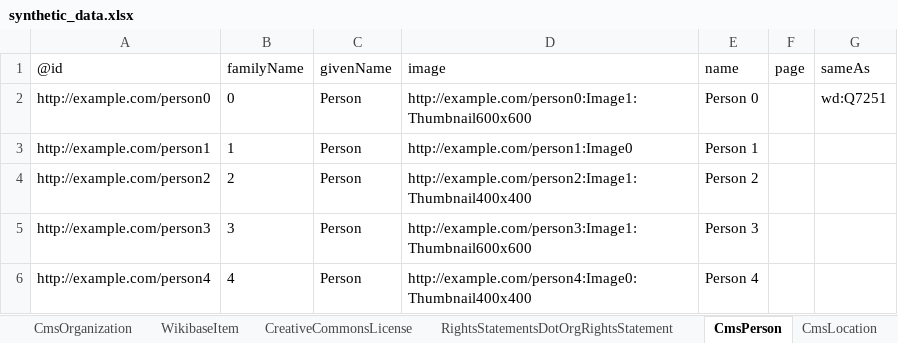
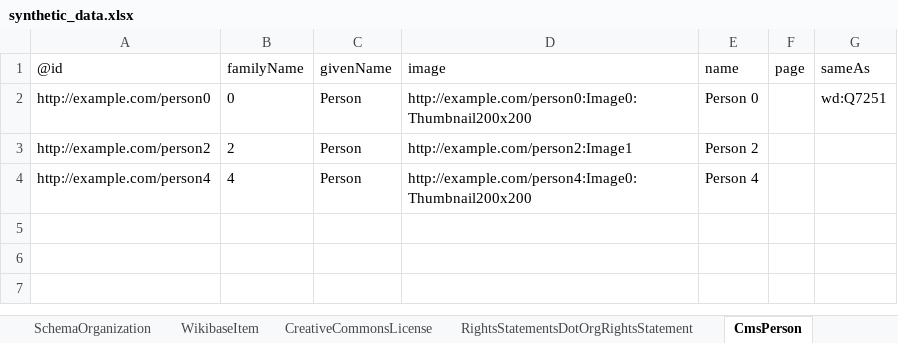
Before and after one commit to paradicms/paradicms, an Excel workbook: data/synthetic/synthetic_data.xlsx, sheet CmsPerson, drawn as a sheet; values as stored, in another font and other column widths than the file's, no borders; removed rows and columns are numbered as before the commit, all else as after; the diff names each change by its address in the sheet, - before the commit and + after, or states it on an @@ line.

Commit message:
SyntheticDataPipeline: include SchemaPerson and SchemaOrganization

```diff
--- a/data/synthetic/synthetic_data.xlsx (sheet CmsPerson)
+++ b/data/synthetic/synthetic_data.xlsx (sheet CmsPerson)
+sheet tab: SchemaOrganization
-D2 (image): http://example.com/person0:Image1:Thumbnail600x600
+D2 (image): http://example.com/person0:Image0:Thumbnail200x200
-row 3: http://example.com/person1 | 1 | Person | http://example.com/person1:Image0 | Person 1
-D3 (image): http://example.com/person2:Image1:Thumbnail400x400
+D3 (image): http://example.com/person2:Image1
-row 5: http://example.com/person3 | 3 | Person | http://example.com/person3:Image1:Thumbnail600x600 | Person 3
-D4 (image): http://example.com/person4:Image0:Thumbnail400x400
+D4 (image): http://example.com/person4:Image0:Thumbnail200x200
```
Also changed, not shown: sheet CmsImage, sheet CmsConcept, sheet CmsWork, sheet CmsProperty, sheet CmsOrganization, sheet CmsWorkOpening, 2 more sheets, other sheet tabs, 2 other files.
